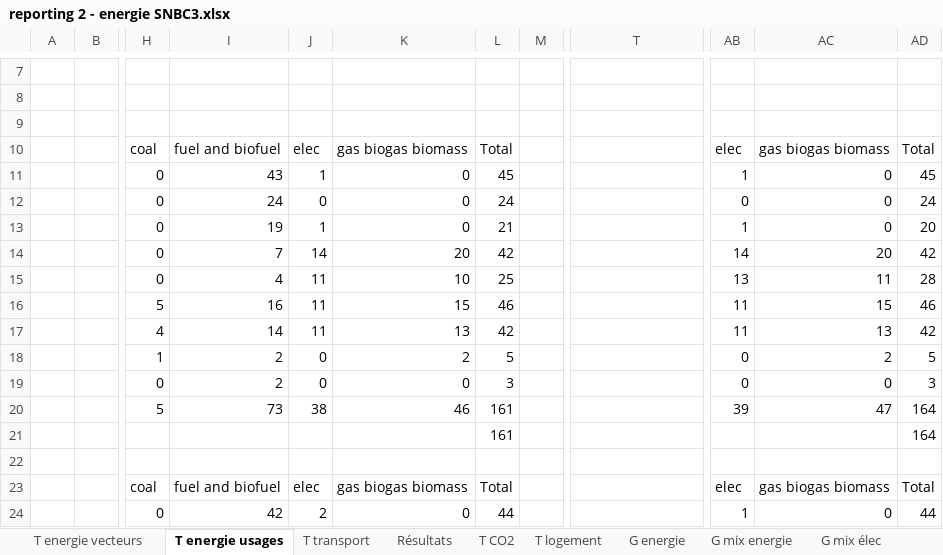
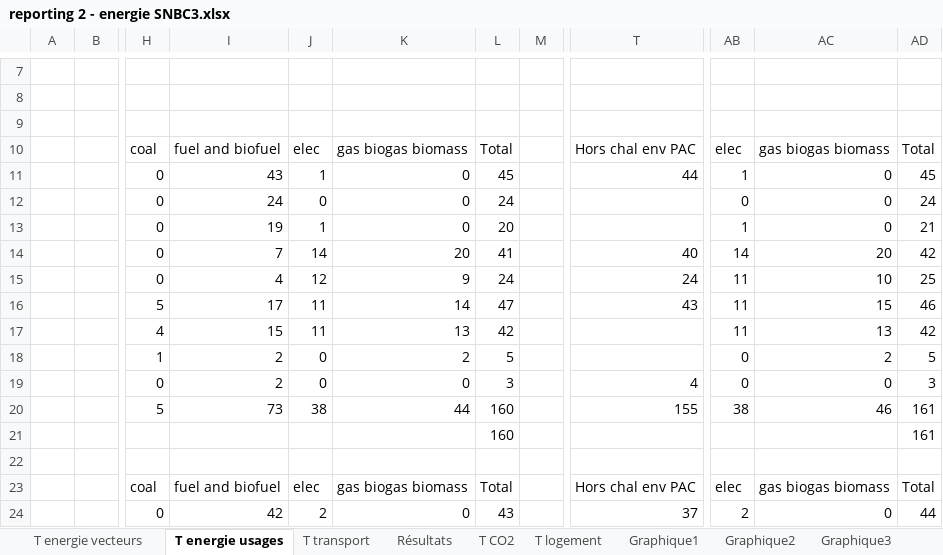
Before and after one commit to ministeres/ThreeME_ADOMIN, an Excel workbook: results/reporting 2 - energie SNBC3.xlsx, sheet T energie usages, drawn as a sheet; only a part is shown, gaps mark what is left out; values as stored, in another font and other column widths than the file's, no cell formats; removed rows and columns are numbered as before the commit, all else as after; rows hold the shown columns only; the diff covers the shown part only; the diff names each change by its address in the sheet, - before the commit and + after, or states it on an @@ line.

```diff
--- a/results/reporting 2 - energie SNBC3.xlsx (sheet T energie usages)
+++ b/results/reporting 2 - energie SNBC3.xlsx (sheet T energie usages)
-sheet tab: G energie
-sheet tab: G mix energie
-sheet tab: G mix élec
+sheet tab: Graphique1
+sheet tab: Graphique2
+sheet tab: Graphique3
-T10: (empty)
+T10: Hors chal env PAC
-T11: (empty)
+T11: 44
-L13: 21
+L13: 20
-AD13: 20
+AD13: 21
-L14: 42
+L14: 41
-T14: (empty)
+T14: 40
-J15: 11
+J15: 12
-K15: 10
+K15: 9
-L15: 25
+L15: 24
-T15: (empty)
+T15: 24
-AB15: 13
+AB15: 11
-AC15: 11
+AC15: 10
-AD15: 28
+AD15: 25
-I16: 16
+I16: 17
-K16: 15
+K16: 14
-L16: 46
+L16: 47
-T16: (empty)
+T16: 43
-I17: 14
+I17: 15
-T19: (empty)
+T19: 4
-K20: 46
+K20: 44
-L20: 161
+L20: 160
-T20: (empty)
+T20: 155
-AB20: 39
+AB20: 38
-AC20: 47
+AC20: 46
-AD20: 164
+AD20: 161
-row 21:  |  |  |  |  |  | 161 |  |  |  |  | 164
+row 21:  |  |  |  |  |  | 160 |  |  |  |  | 161
-T23: (empty)
+T23: Hors chal env PAC
-L24: 44
+L24: 43
-T24: (empty)
+T24: 37
-AB24: 1
+AB24: 2
```
Also changed, not shown: 343 edited cells elsewhere in this sheet, sheet Résultats, sheet T parc auto, sheet T energie vecteurs, sheet T logement, sheet T transport, sheet T CO2, other sheet tabs, cell formats, formulas that keep their value, hidden cells, charts or pictures, results/ademe_results/reporting_1_ademe.xlsx, results/ademe_results/reporting_2_ademe.xlsx, 23 other files.
